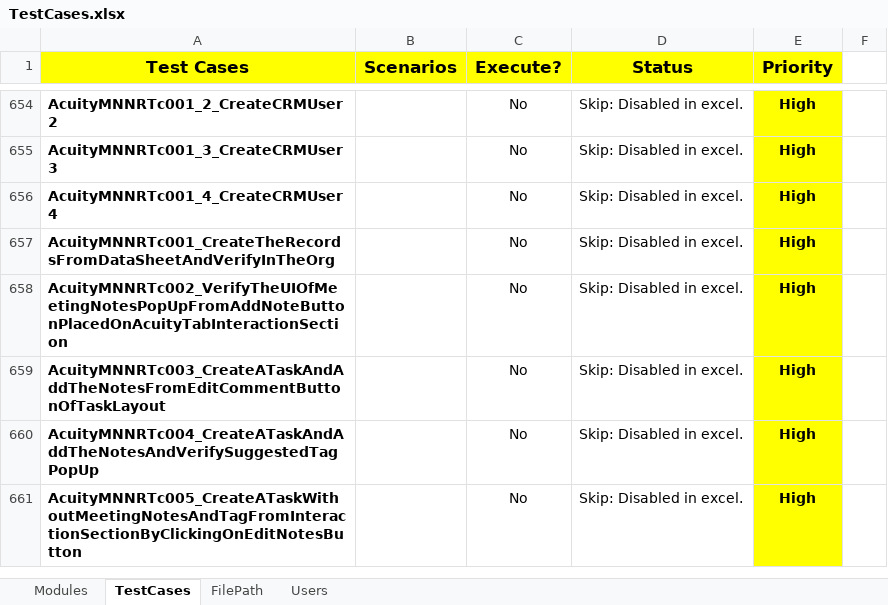
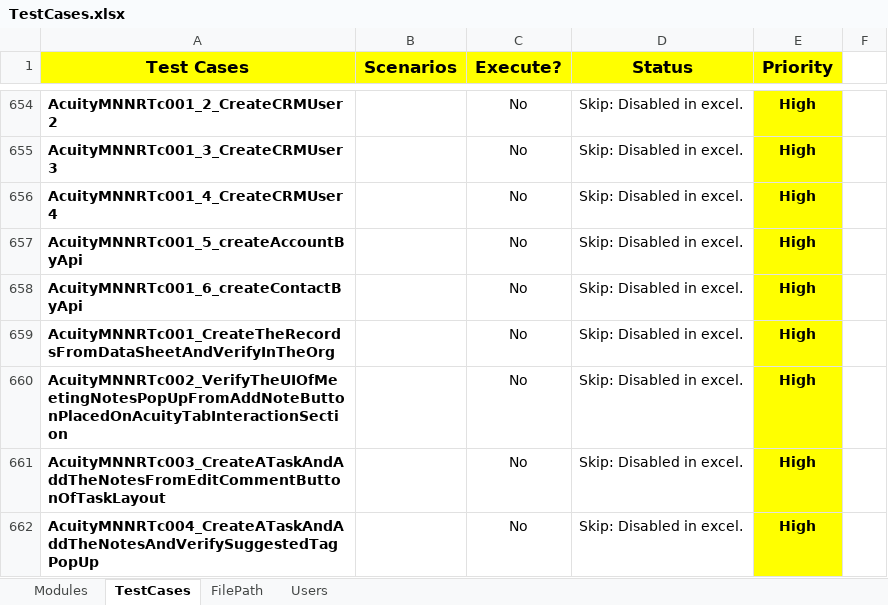
Before and after one commit to NitinNavatar/PE4.7, an Excel workbook: TestCases.xlsx, sheet TestCases, drawn as a sheet; only a part is shown, gaps mark what is left out; the shorter side is filled out with more unchanged rows; values as stored, in another font and other column widths than the file's, no borders; conditional formats not drawn; the diff names each change by its address in the sheet, - before the commit and + after, or states it on an @@ line.

Commit message:
Added Tc of API of Note tagging
Signed-off-by: raviNavatar <106242727+raviNavatar@users.noreply.github.com>

```diff
--- a/TestCases.xlsx (sheet TestCases)
+++ b/TestCases.xlsx (sheet TestCases)
+row 657: AcuityMNNRTc001_5_createAccountByApi |  | No | Skip: Disabled in excel. | High
+row 658: AcuityMNNRTc001_6_createContactByApi |  | No | Skip: Disabled in excel. | High
```
